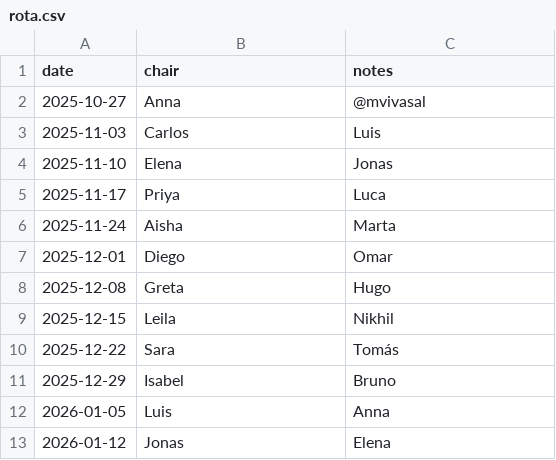
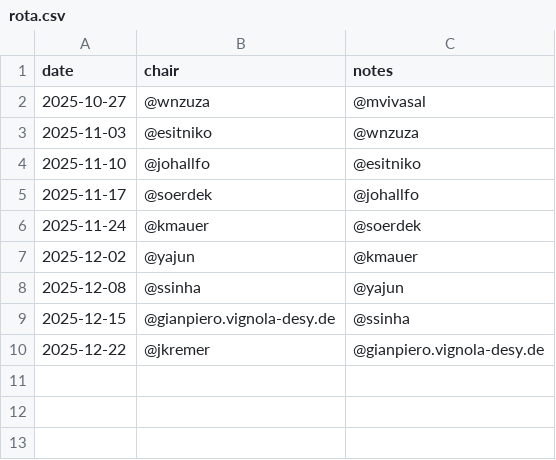
Before and after one commit to marianaiv/itk_meeting_planner, a CSV file: data/rota.csv, drawn as a sheet.

Commit message:
real list for what is left for 2025

```diff
--- a/data/rota.csv
+++ b/data/rota.csv
@@ -1,13 +1,10 @@
 date,chair,notes
-2025-10-27,Anna,@mvivasal
-2025-11-03,Carlos,Luis
-2025-11-10,Elena,Jonas
-2025-11-17,Priya,Luca
-2025-11-24,Aisha,Marta
-2025-12-01,Diego,Omar
-2025-12-08,Greta,Hugo
-2025-12-15,Leila,Nikhil
-2025-12-22,Sara,Tomás
-2025-12-29,Isabel,Bruno
-2026-01-05,Luis,Anna
-2026-01-12,Jonas,Elena
+2025-10-27,@wnzuza,@mvivasal
+2025-11-03,@esitniko,@wnzuza
+2025-11-10,@johallfo,@esitniko
+2025-11-17,@soerdek,@johallfo
+2025-11-24,@kmauer,@soerdek
+2025-12-02,@yajun,@kmauer
+2025-12-08,@ssinha,@yajun
+2025-12-15,@gianpiero.vignola-desy.de,@ssinha
+2025-12-22,@jkremer,@gianpiero.vignola-desy.de
```
